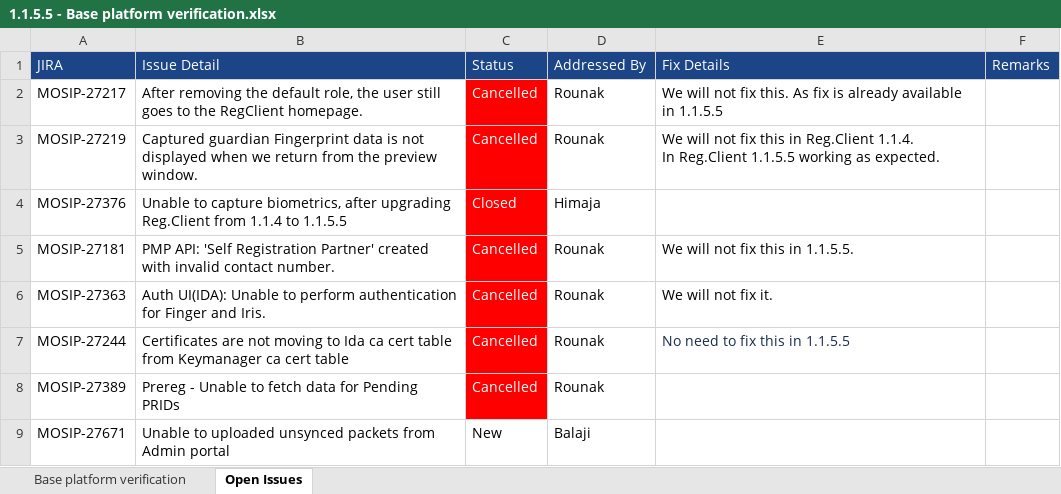
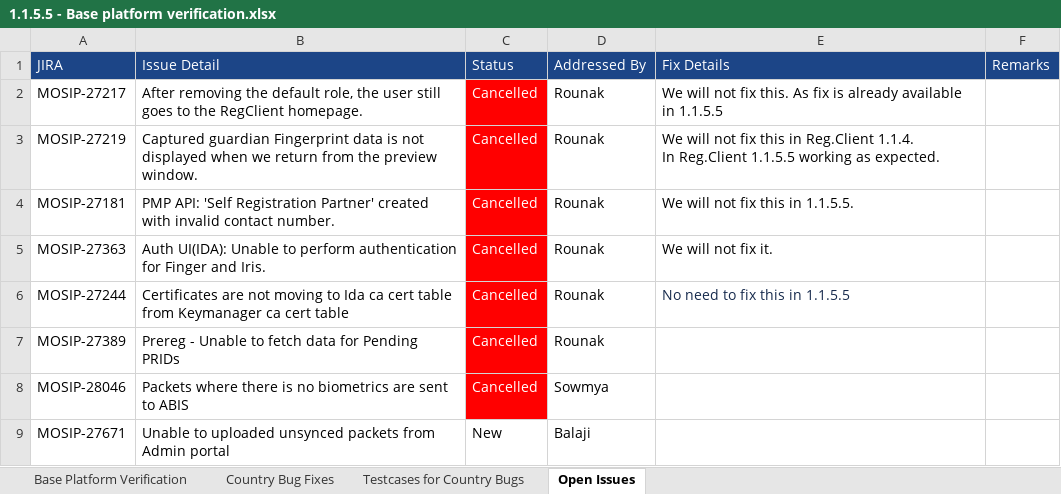
Before and after one commit to mosip/test-management, an Excel workbook: 1.1.5.5/1.1.5.5 - Base platform verification.xlsx, sheet Open Issues, drawn as a sheet; values as stored, in another font and other column widths than the file's, no borders; charts and pictures not drawn; removed rows and columns are numbered as before the commit, all else as after; the diff names each change by its address in the sheet, - before the commit and + after, or states it on an @@ line.

```diff
--- a/1.1.5.5/1.1.5.5 - Base platform verification.xlsx (sheet Open Issues)
+++ b/1.1.5.5/1.1.5.5 - Base platform verification.xlsx (sheet Open Issues)
-sheet tab: Base platform verification
+sheet tab: Base Platform Verification
+sheet tab: Country Bug Fixes
+sheet tab: Testcases for Country Bugs
-row 4: MOSIP-27376 | Unable to capture biometrics, after upgrading Reg.Client from 1.1.4 to 1.1.5.5 | Closed | Himaja
+row 8: MOSIP-28046 | Packets where there is no biometrics are sent to ABIS | Cancelled | Sowmya
```
Also changed, not shown: sheet Base Platform Verification, charts or pictures, 4 other files.
